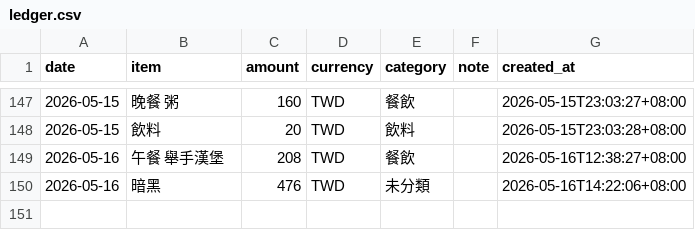
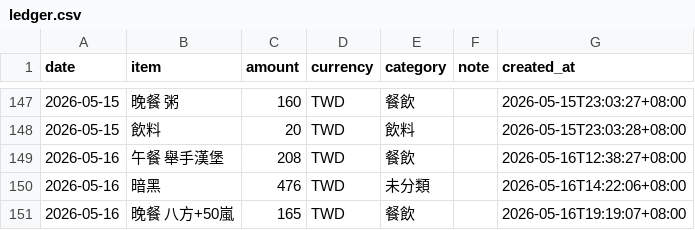
Before and after one commit to yuming920619-svg/Myhermesagi, a CSV file: bookkeeping/ledger.csv, drawn as a sheet; only a part is shown, gaps mark what is left out.

```diff
--- a/bookkeeping/ledger.csv
+++ b/bookkeeping/ledger.csv
@@ -150 +150,2 @@ date,item,amount,currency,category,note,created_at
 2026-05-16,暗黑,476,TWD,未分類,,2026-05-16T14:22:06+08:00
+2026-05-16,晚餐 八方+50嵐,165,TWD,餐飲,,2026-05-16T19:19:07+08:00
```
Also changed, not shown: 1 other file.
